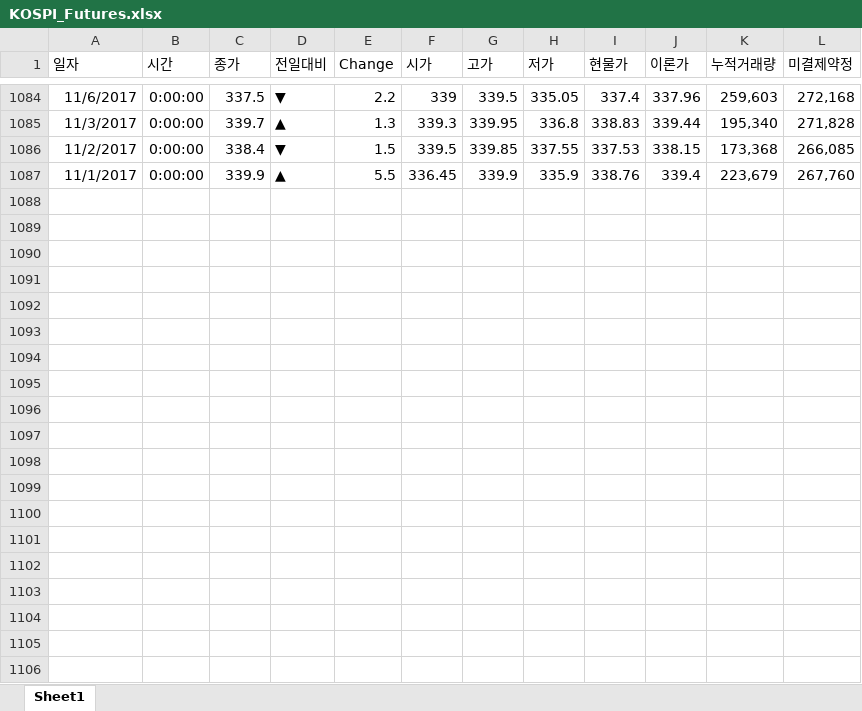
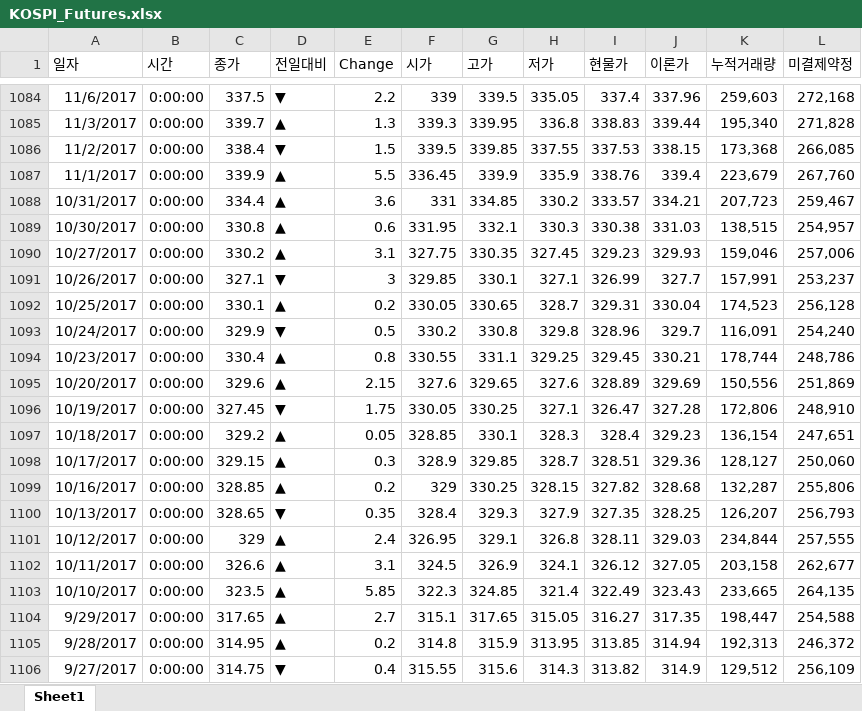
Before and after one commit to dylanthomas/misc, an Excel workbook: KOSPI_Futures.xlsx, sheet Sheet1, drawn as a sheet; only a part is shown, gaps mark what is left out; values as stored, in another font and other column widths than the file's, no borders; the diff covers the shown part only; the diff names each change by its address in the sheet, - before the commit and + after, or states it on an @@ line.

```diff
--- a/KOSPI_Futures.xlsx (sheet Sheet1)
+++ b/KOSPI_Futures.xlsx (sheet Sheet1)
+row 1088: 10/31/2017 | 0:00:00 | 334.4 | ▲ | 3.6 | 331 | 334.85 | 330.2 | 333.57 | 334.21 | 207,723 | 259,467
+row 1089: 10/30/2017 | 0:00:00 | 330.8 | ▲ | 0.6 | 331.95 | 332.1 | 330.3 | 330.38 | 331.03 | 138,515 | 254,957
+row 1090: 10/27/2017 | 0:00:00 | 330.2 | ▲ | 3.1 | 327.75 | 330.35 | 327.45 | 329.23 | 329.93 | 159,046 | 257,006
+row 1091: 10/26/2017 | 0:00:00 | 327.1 | ▼ | 3 | 329.85 | 330.1 | 327.1 | 326.99 | 327.7 | 157,991 | 253,237
+row 1092: 10/25/2017 | 0:00:00 | 330.1 | ▲ | 0.2 | 330.05 | 330.65 | 328.7 | 329.31 | 330.04 | 174,523 | 256,128
+row 1093: 10/24/2017 | 0:00:00 | 329.9 | ▼ | 0.5 | 330.2 | 330.8 | 329.8 | 328.96 | 329.7 | 116,091 | 254,240
+row 1094: 10/23/2017 | 0:00:00 | 330.4 | ▲ | 0.8 | 330.55 | 331.1 | 329.25 | 329.45 | 330.21 | 178,744 | 248,786
+row 1095: 10/20/2017 | 0:00:00 | 329.6 | ▲ | 2.15 | 327.6 | 329.65 | 327.6 | 328.89 | 329.69 | 150,556 | 251,869
+row 1096: 10/19/2017 | 0:00:00 | 327.45 | ▼ | 1.75 | 330.05 | 330.25 | 327.1 | 326.47 | 327.28 | 172,806 | 248,910
+row 1097: 10/18/2017 | 0:00:00 | 329.2 | ▲ | 0.05 | 328.85 | 330.1 | 328.3 | 328.4 | 329.23 | 136,154 | 247,651
+row 1098: 10/17/2017 | 0:00:00 | 329.15 | ▲ | 0.3 | 328.9 | 329.85 | 328.7 | 328.51 | 329.36 | 128,127 | 250,060
+row 1099: 10/16/2017 | 0:00:00 | 328.85 | ▲ | 0.2 | 329 | 330.25 | 328.15 | 327.82 | 328.68 | 132,287 | 255,806
+row 1100: 10/13/2017 | 0:00:00 | 328.65 | ▼ | 0.35 | 328.4 | 329.3 | 327.9 | 327.35 | 328.25 | 126,207 | 256,793
+row 1101: 10/12/2017 | 0:00:00 | 329 | ▲ | 2.4 | 326.95 | 329.1 | 326.8 | 328.11 | 329.03 | 234,844 | 257,555
+row 1102: 10/11/2017 | 0:00:00 | 326.6 | ▲ | 3.1 | 324.5 | 326.9 | 324.1 | 326.12 | 327.05 | 203,158 | 262,677
+row 1103: 10/10/2017 | 0:00:00 | 323.5 | ▲ | 5.85 | 322.3 | 324.85 | 321.4 | 322.49 | 323.43 | 233,665 | 264,135
+row 1104: 9/29/2017 | 0:00:00 | 317.65 | ▲ | 2.7 | 315.1 | 317.65 | 315.05 | 316.27 | 317.35 | 198,447 | 254,588
+row 1105: 9/28/2017 | 0:00:00 | 314.95 | ▲ | 0.2 | 314.8 | 315.9 | 313.95 | 313.85 | 314.94 | 192,313 | 246,372
+row 1106: 9/27/2017 | 0:00:00 | 314.75 | ▼ | 0.4 | 315.55 | 315.6 | 314.3 | 313.82 | 314.9 | 129,512 | 256,109
```
Also changed, not shown: 121 added rows and 123 edited cells elsewhere in this sheet, 1 other file.
